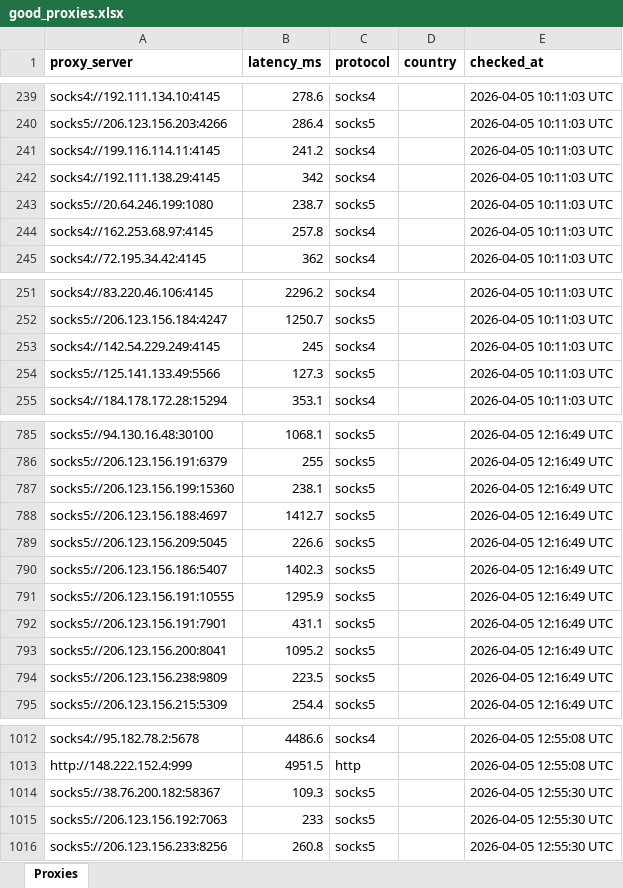
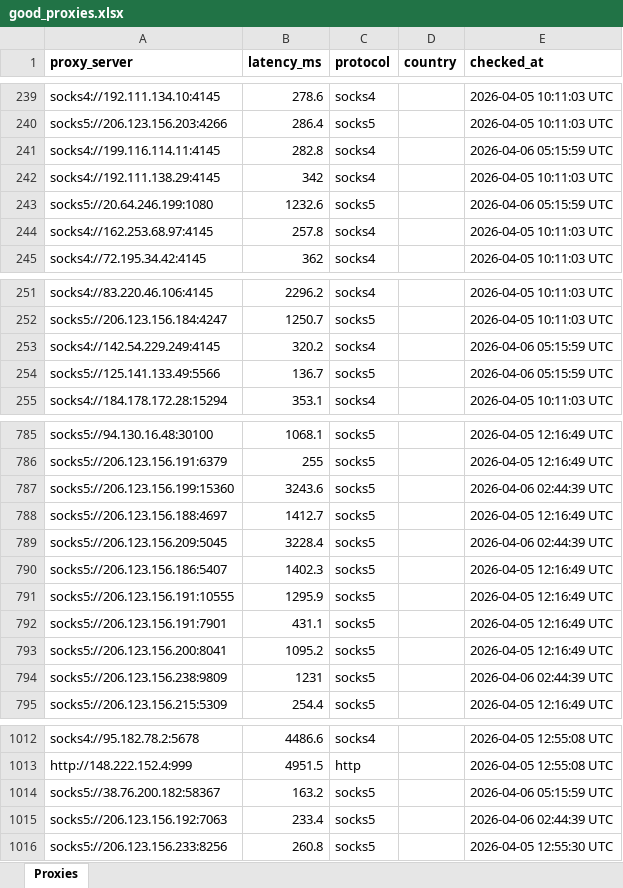
Before and after one commit to khalidmahamud/LMARENA-AUTOMATION, an Excel workbook: data/proxies/good_proxies.xlsx, sheet Proxies, drawn as a sheet; only a part is shown, gaps mark what is left out; values as stored, in another font and other column widths than the file's, no borders; the diff covers the shown part only; the diff names each change by its address in the sheet, - before the commit and + after, or states it on an @@ line.

```diff
--- a/data/proxies/good_proxies.xlsx (sheet Proxies)
+++ b/data/proxies/good_proxies.xlsx (sheet Proxies)
-B241 (latency_ms): 241.2
+B241 (latency_ms): 282.8
-E241 (checked_at): 2026-04-05 10:11:03 UTC
+E241 (checked_at): 2026-04-06 05:15:59 UTC
-B243 (latency_ms): 238.7
+B243 (latency_ms): 1232.6
-E243 (checked_at): 2026-04-05 10:11:03 UTC
+E243 (checked_at): 2026-04-06 05:15:59 UTC
-B253 (latency_ms): 245
+B253 (latency_ms): 320.2
-E253:E254 (checked_at): 2026-04-05 10:11:03 UTC
+E253:E254 (checked_at): 2026-04-06 05:15:59 UTC
-B254 (latency_ms): 127.3
+B254 (latency_ms): 136.7
-B787 (latency_ms): 238.1
+B787 (latency_ms): 3243.6
-E787 (checked_at): 2026-04-05 12:16:49 UTC
+E787 (checked_at): 2026-04-06 02:44:39 UTC
-B789 (latency_ms): 226.6
+B789 (latency_ms): 3228.4
-E789 (checked_at): 2026-04-05 12:16:49 UTC
+E789 (checked_at): 2026-04-06 02:44:39 UTC
-B794 (latency_ms): 223.5
+B794 (latency_ms): 1231
-E794 (checked_at): 2026-04-05 12:16:49 UTC
+E794 (checked_at): 2026-04-06 02:44:39 UTC
-B1014 (latency_ms): 109.3
+B1014 (latency_ms): 163.2
-E1014 (checked_at): 2026-04-05 12:55:30 UTC
+E1014 (checked_at): 2026-04-06 05:15:59 UTC
-B1015 (latency_ms): 233
+B1015 (latency_ms): 233.4
-E1015 (checked_at): 2026-04-05 12:55:30 UTC
+E1015 (checked_at): 2026-04-06 02:44:39 UTC
```
Also changed, not shown: 64 edited cells elsewhere in this sheet, 15 other files.
